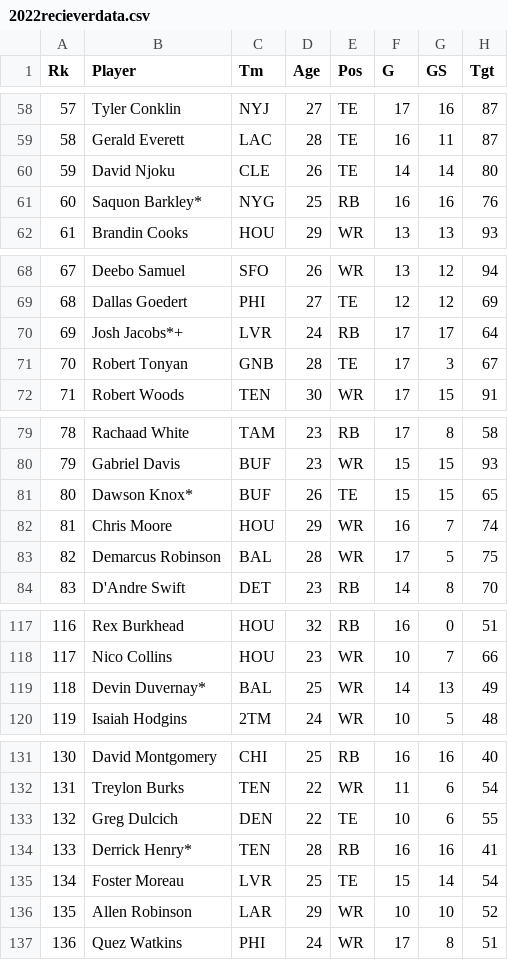
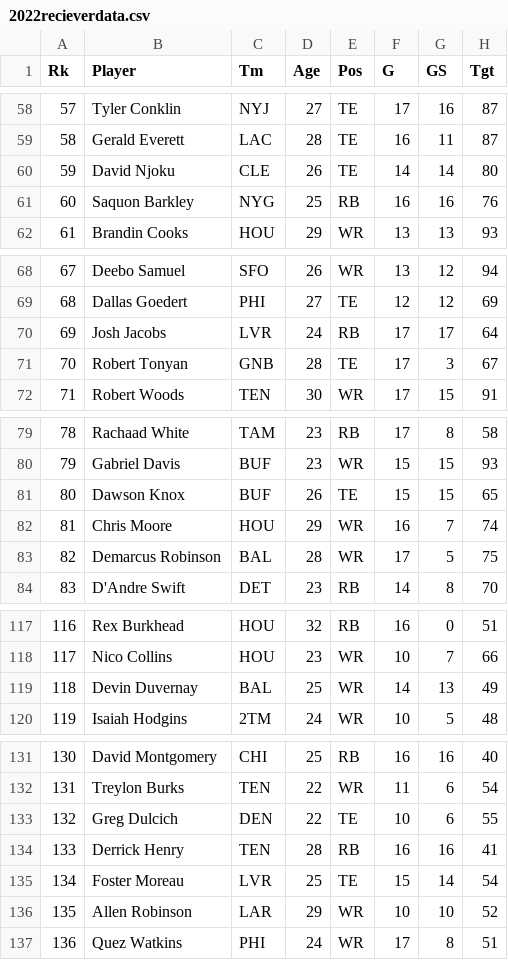
Before and after one commit to ckuzmick/d3-file-hosting, a CSV file: 2022recieverdata.csv, drawn as a sheet; only a part is shown, gaps mark what is left out; the diff covers the shown part only; the diff names each change by its address in the sheet, - before the commit and + after, or states it on an @@ line.

```diff
--- a/2022recieverdata.csv
+++ b/2022recieverdata.csv
-B61 (Player): Saquon Barkley*
+B61 (Player): Saquon Barkley
-B70 (Player): Josh Jacobs*+
+B70 (Player): Josh Jacobs
-B81 (Player): Dawson Knox*
+B81 (Player): Dawson Knox
-B119 (Player): Devin Duvernay*
+B119 (Player): Devin Duvernay
-B134 (Player): Derrick Henry*
+B134 (Player): Derrick Henry
```
Also changed, not shown: 26 edited cells elsewhere in this file.
